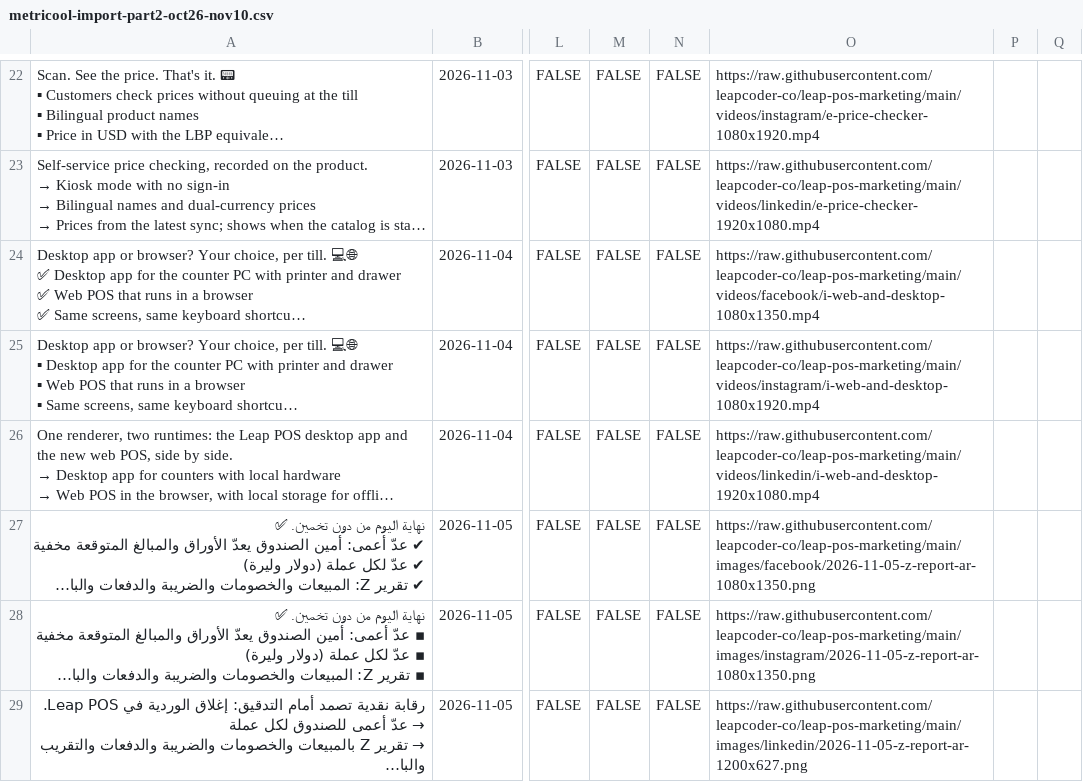
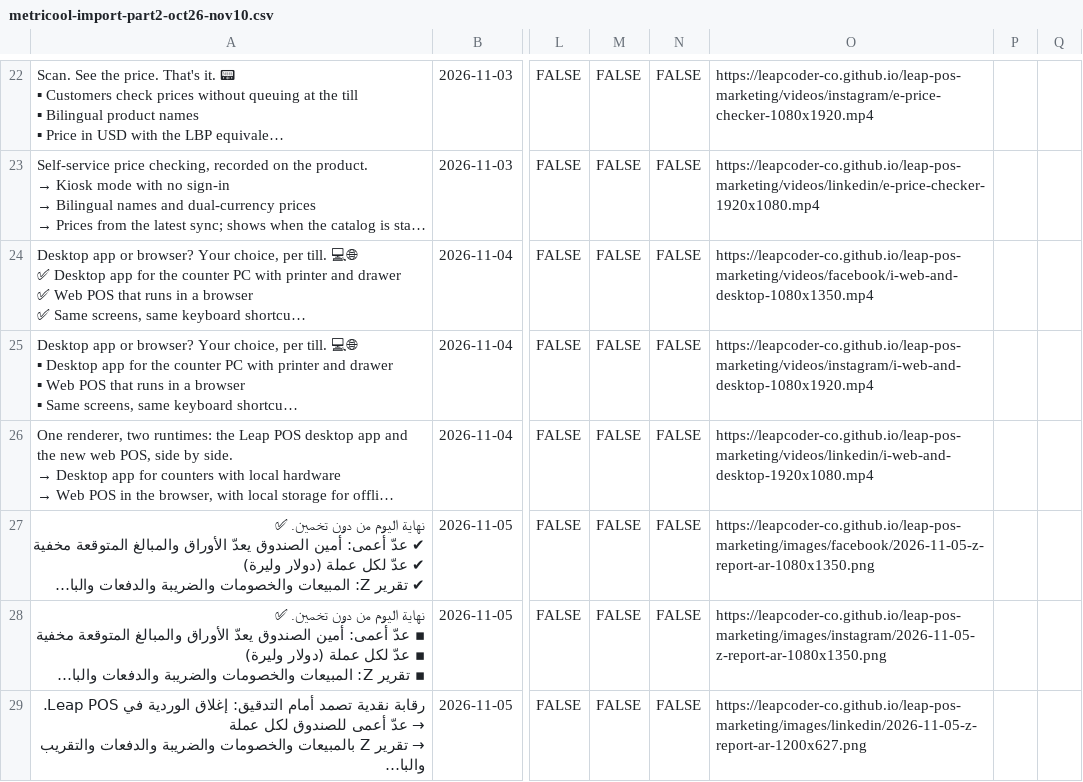
Before and after one commit to leapcoder-co/leap-pos-marketing, a CSV file: metricool-import-part2-oct26-nov10.csv, drawn as a sheet; only a part is shown, gaps mark what is left out; long unchanged cells end in …; the diff covers the shown part only; the diff names each change by its address in the sheet, - before the commit and + after, or states it on an @@ line.

```diff
--- a/metricool-import-part2-oct26-nov10.csv
+++ b/metricool-import-part2-oct26-nov10.csv
-O22: https://raw.githubusercontent.com/leapcoder-co/leap-pos-marketing/main/videos/instagram/e-price-checker-1080x1920.mp4
+O22: https://leapcoder-co.github.io/leap-pos-marketing/videos/instagram/e-price-checker-1080x1920.mp4
-O23: https://raw.githubusercontent.com/leapcoder-co/leap-pos-marketing/main/videos/linkedin/e-price-checker-1920x1080.mp4
+O23: https://leapcoder-co.github.io/leap-pos-marketing/videos/linkedin/e-price-checker-1920x1080.mp4
-O24: https://raw.githubusercontent.com/leapcoder-co/leap-pos-marketing/main/videos/facebook/i-web-and-desktop-1080x1350.mp4
+O24: https://leapcoder-co.github.io/leap-pos-marketing/videos/facebook/i-web-and-desktop-1080x1350.mp4
-O25: https://raw.githubusercontent.com/leapcoder-co/leap-pos-marketing/main/videos/instagram/i-web-and-desktop-1080x1920.mp4
+O25: https://leapcoder-co.github.io/leap-pos-marketing/videos/instagram/i-web-and-desktop-1080x1920.mp4
-O26: https://raw.githubusercontent.com/leapcoder-co/leap-pos-marketing/main/videos/linkedin/i-web-and-desktop-1920x1080.mp4
+O26: https://leapcoder-co.github.io/leap-pos-marketing/videos/linkedin/i-web-and-desktop-1920x1080.mp4
-O27: https://raw.githubusercontent.com/leapcoder-co/leap-pos-marketing/main/images/facebook/2026-11-05-z-report-ar-1080x1350.png
+O27: https://leapcoder-co.github.io/leap-pos-marketing/images/facebook/2026-11-05-z-report-ar-1080x1350.png
-O28: https://raw.githubusercontent.com/leapcoder-co/leap-pos-marketing/main/images/instagram/2026-11-05-z-report-ar-1080x1350.png
+O28: https://leapcoder-co.github.io/leap-pos-marketing/images/instagram/2026-11-05-z-report-ar-1080x1350.png
-O29: https://raw.githubusercontent.com/leapcoder-co/leap-pos-marketing/main/images/linkedin/2026-11-05-z-report-ar-1200x627.png
+O29: https://leapcoder-co.github.io/leap-pos-marketing/images/linkedin/2026-11-05-z-report-ar-1200x627.png
```
Also changed, not shown: 66 edited cells elsewhere in this file, metricool-import-part1-oct12-oct25.csv, metricool-import.csv, 1 other file.
